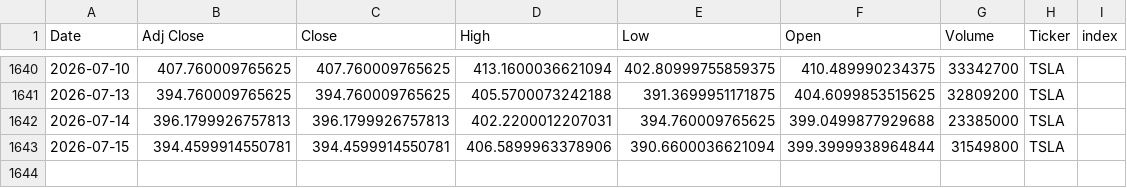
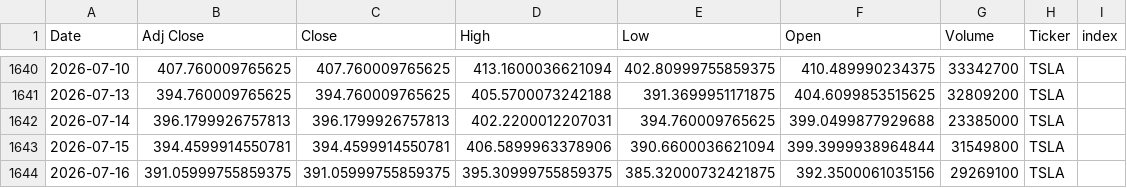
Before and after one commit to Youssef-3Joe/Stock-Market-Analysis, a CSV file: TSLA.csv, drawn as a sheet; only a part is shown, gaps mark what is left out; the diff names each change by its address in the sheet, - before the commit and + after, or states it on an @@ line.

```diff
--- a/TSLA.csv
+++ b/TSLA.csv
+row 1644: 2026-07-16 | 391.05999755859375 | 391.05999755859375 | 395.30999755859375 | 385.32000732421875 | 392.3500061035156 | 29269100 | TSLA
```
Also changed, not shown: AAPL.csv, AMZN.csv, 5 other files.
